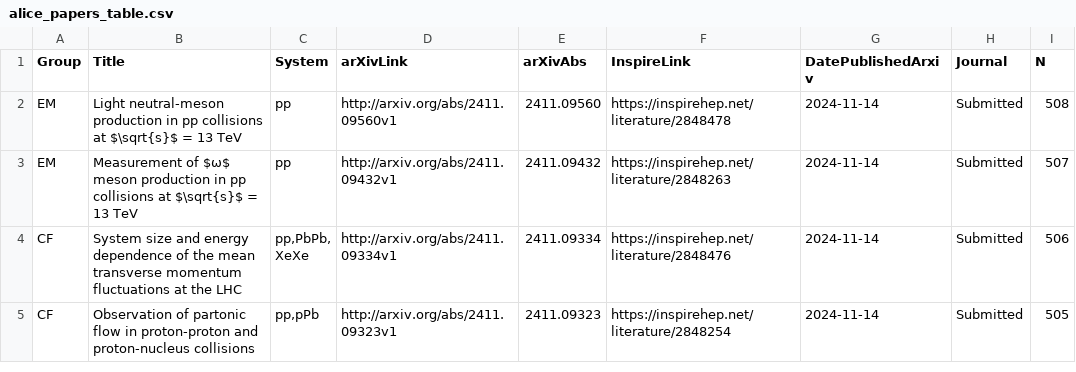
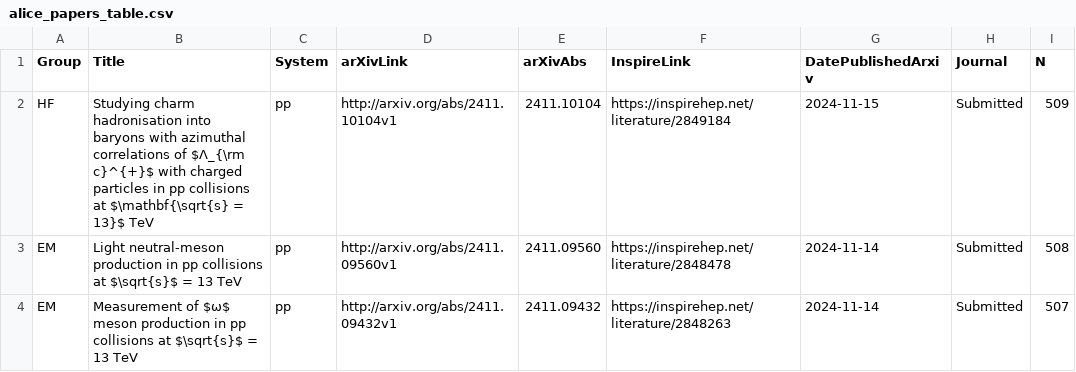
Before and after one commit to matplo/alice_papers, a CSV file: twiki/alice_papers_table.csv, drawn as a sheet; only a part is shown; the shorter side is filled out with more unchanged rows; the diff names each change by its address in the sheet, - before the commit and + after, or states it on an @@ line.

```diff
--- a/twiki/alice_papers_table.csv
+++ b/twiki/alice_papers_table.csv
+row 2: HF | Studying charm hadronisation into baryons with azimuthal correlations of $Λ_{\rm c}^{+}$ with charged particles in pp collisions at $\mathbf{\sqrt{s} = 13}$ TeV | pp | http://arxiv.org/abs/2411.10104v1 | 2411.10104 | https://inspirehep.net/literature/2849184 | 2024-11-15 | Submitted | 509
```
Also changed, not shown: 7 other files.
